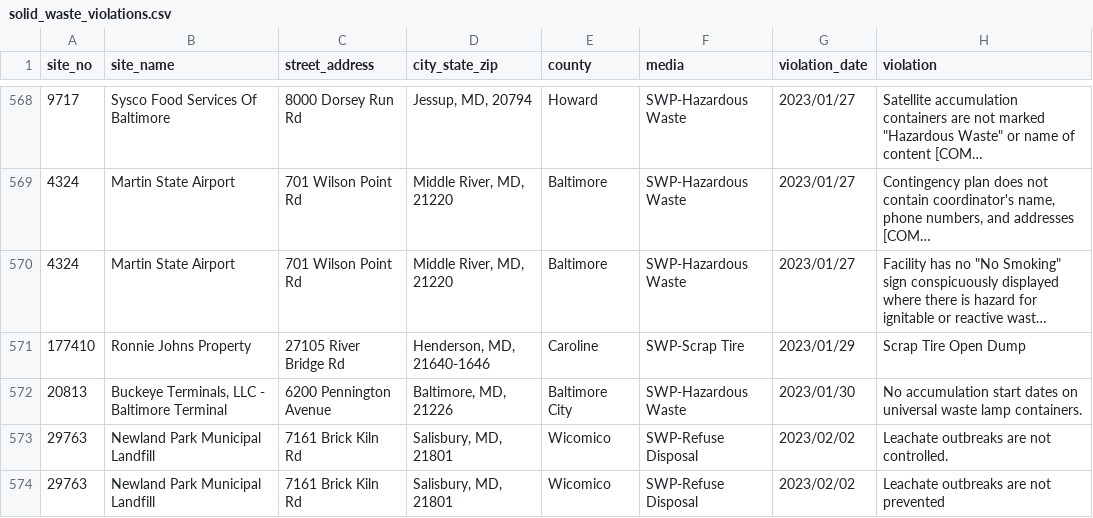
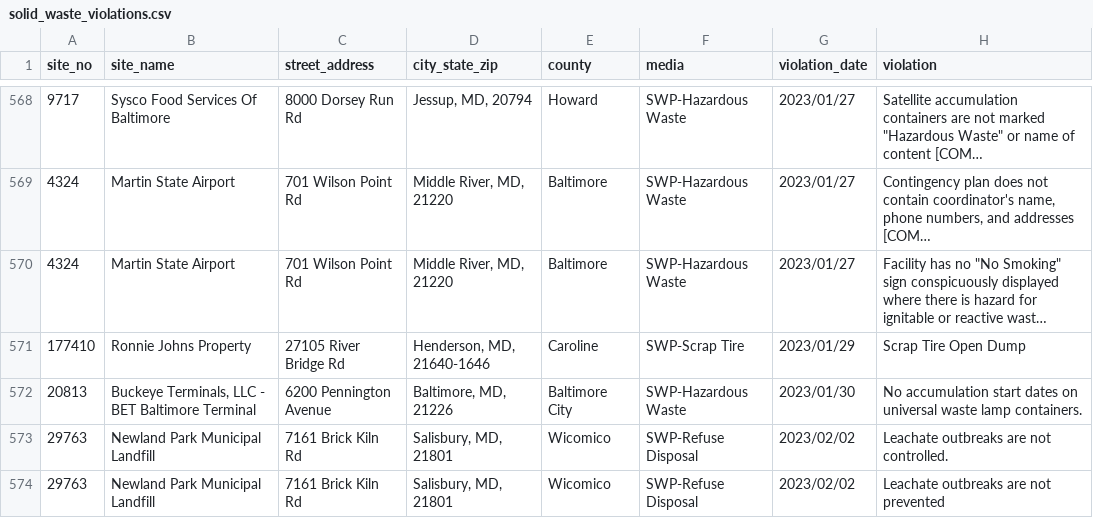
Before and after one commit to amahaja25/solid-waste, a CSV file: static/solid_waste_violations.csv, drawn as a sheet; only a part is shown, gaps mark what is left out; long unchanged cells end in …; the diff covers the shown part only; the diff names each change by its address in the sheet, - before the commit and + after, or states it on an @@ line.

```diff
--- a/static/solid_waste_violations.csv
+++ b/static/solid_waste_violations.csv
-B572 (site_name): Buckeye Terminals, LLC - Baltimore Terminal
+B572 (site_name): Buckeye Terminals, LLC - BET Baltimore Terminal
```
Also changed, not shown: 10 edited cells elsewhere in this file.
